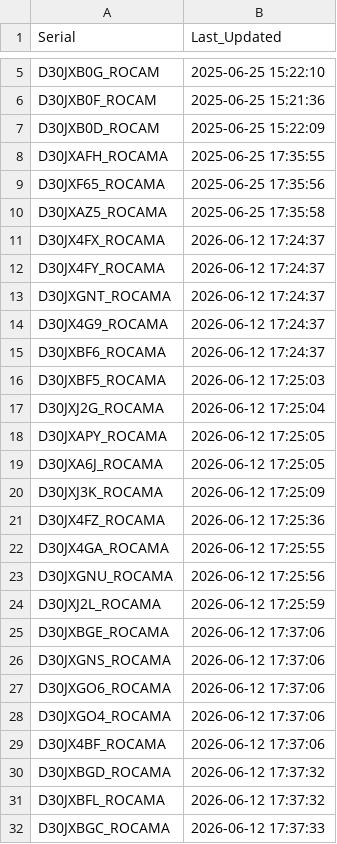
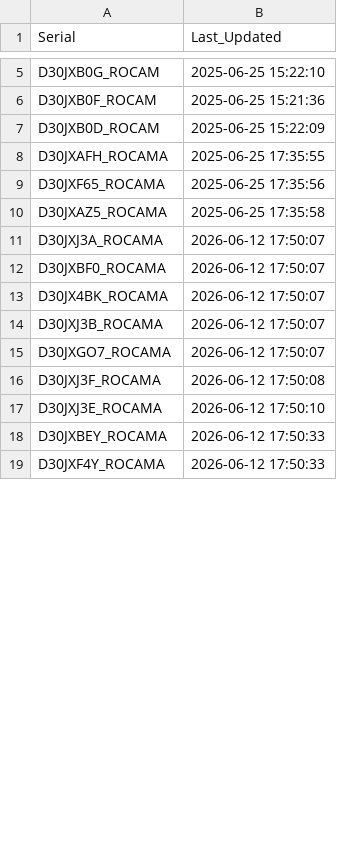
Before and after one commit to gganada/Huenit_update_repo, a CSV file: logs/device_log.csv, drawn as a sheet; only a part is shown, gaps mark what is left out; the diff covers the shown part only.

Commit message:
🎯 K210 펌웨어 업데이트 완료 - 총 22개 장치 로그 업데이트

```diff
--- a/logs/device_log.csv
+++ b/logs/device_log.csv
@@ -10,23 +10,10 @@ D30JXF65_ROCAMA,2025-06-25 17:35:56
 D30JXAZ5_ROCAMA,2025-06-25 17:35:58
-D30JX4FX_ROCAMA,2026-06-12 17:24:37
-D30JX4FY_ROCAMA,2026-06-12 17:24:37
-D30JXGNT_ROCAMA,2026-06-12 17:24:37
-D30JX4G9_ROCAMA,2026-06-12 17:24:37
-D30JXBF6_ROCAMA,2026-06-12 17:24:37
-D30JXBF5_ROCAMA,2026-06-12 17:25:03
-D30JXJ2G_ROCAMA,2026-06-12 17:25:04
-D30JXAPY_ROCAMA,2026-06-12 17:25:05
-D30JXA6J_ROCAMA,2026-06-12 17:25:05
-D30JXJ3K_ROCAMA,2026-06-12 17:25:09
-D30JX4FZ_ROCAMA,2026-06-12 17:25:36
-D30JX4GA_ROCAMA,2026-06-12 17:25:55
-D30JXGNU_ROCAMA,2026-06-12 17:25:56
-D30JXJ2L_ROCAMA,2026-06-12 17:25:59
-D30JXBGE_ROCAMA,2026-06-12 17:37:06
-D30JXGNS_ROCAMA,2026-06-12 17:37:06
-D30JXGO6_ROCAMA,2026-06-12 17:37:06
-D30JXGO4_ROCAMA,2026-06-12 17:37:06
-D30JX4BF_ROCAMA,2026-06-12 17:37:06
-D30JXBGD_ROCAMA,2026-06-12 17:37:32
-D30JXBFL_ROCAMA,2026-06-12 17:37:32
-D30JXBGC_ROCAMA,2026-06-12 17:37:33
+D30JXJ3A_ROCAMA,2026-06-12 17:50:07
+D30JXBF0_ROCAMA,2026-06-12 17:50:07
+D30JX4BK_ROCAMA,2026-06-12 17:50:07
+D30JXJ3B_ROCAMA,2026-06-12 17:50:07
+D30JXGO7_ROCAMA,2026-06-12 17:50:07
+D30JXJ3F_ROCAMA,2026-06-12 17:50:08
+D30JXJ3E_ROCAMA,2026-06-12 17:50:10
+D30JXBEY_ROCAMA,2026-06-12 17:50:33
+D30JXF4Y_ROCAMA,2026-06-12 17:50:33
```
Also changed, not shown: 1 added row, 3 removed rows and 6 edited cells elsewhere in this file.
